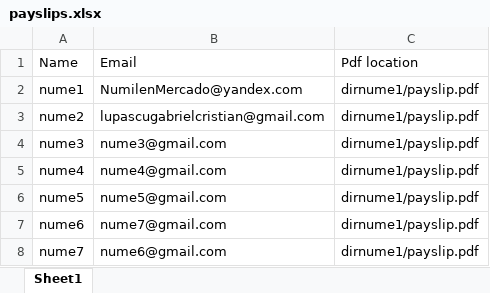
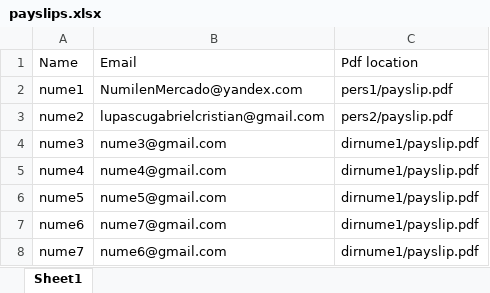
Before and after one commit to lupascugabrielcristian/email-sender, an Excel workbook: payslips.xlsx, sheet Sheet1, drawn as a sheet; values as stored, in another font and other column widths than the file's, no borders; the diff names each change by its address in the sheet, - before the commit and + after, or states it on an @@ line.

```diff
--- a/payslips.xlsx (sheet Sheet1)
+++ b/payslips.xlsx (sheet Sheet1)
-C2: dirnume1/payslip.pdf
+C2: pers1/payslip.pdf
-C3: dirnume1/payslip.pdf
+C3: pers2/payslip.pdf
```
Also changed, not shown: 3 other files.
